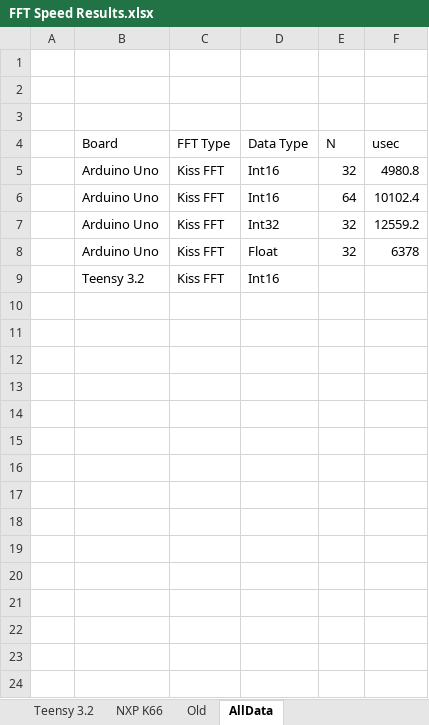
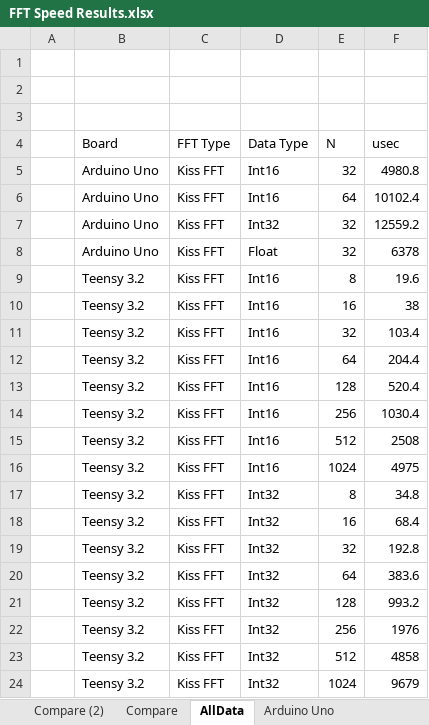
Before and after one commit to chipaudette/OpenAudio, an Excel workbook: Arduino/2015-07_Benchmarking/FFT Speed Results.xlsx, sheet AllData, drawn as a sheet; only a part is shown; values as stored, in another font and other column widths than the file's, no borders; the diff covers the shown part only; the diff names each change by its address in the sheet, - before the commit and + after, or states it on an @@ line.

Commit message:
Benchmark: still formatting results

```diff
--- a/Arduino/2015-07_Benchmarking/FFT Speed Results.xlsx (sheet AllData)
+++ b/Arduino/2015-07_Benchmarking/FFT Speed Results.xlsx (sheet AllData)
-E9 (N): (empty)
+E9 (N): 8
-F9 (usec): (empty)
+F9 (usec): 19.6
+row 10:  | Teensy 3.2 | Kiss FFT | Int16 | 16 | 38
+row 11:  | Teensy 3.2 | Kiss FFT | Int16 | 32 | 103.4
+row 12:  | Teensy 3.2 | Kiss FFT | Int16 | 64 | 204.4
+row 13:  | Teensy 3.2 | Kiss FFT | Int16 | 128 | 520.4
+row 14:  | Teensy 3.2 | Kiss FFT | Int16 | 256 | 1030.4
+row 15:  | Teensy 3.2 | Kiss FFT | Int16 | 512 | 2508
+row 16:  | Teensy 3.2 | Kiss FFT | Int16 | 1024 | 4975
+row 17:  | Teensy 3.2 | Kiss FFT | Int32 | 8 | 34.8
+row 18:  | Teensy 3.2 | Kiss FFT | Int32 | 16 | 68.4
+row 19:  | Teensy 3.2 | Kiss FFT | Int32 | 32 | 192.8
+row 20:  | Teensy 3.2 | Kiss FFT | Int32 | 64 | 383.6
+row 21:  | Teensy 3.2 | Kiss FFT | Int32 | 128 | 993.2
+row 22:  | Teensy 3.2 | Kiss FFT | Int32 | 256 | 1976
+row 23:  | Teensy 3.2 | Kiss FFT | Int32 | 512 | 4858
+row 24:  | Teensy 3.2 | Kiss FFT | Int32 | 1024 | 9679
```
Also changed, not shown: 74 added rows elsewhere in this sheet, other sheet tabs, charts or pictures, Arduino/2015-07_Benchmarking/FIR Speed Results.xlsx, 1 other file.
